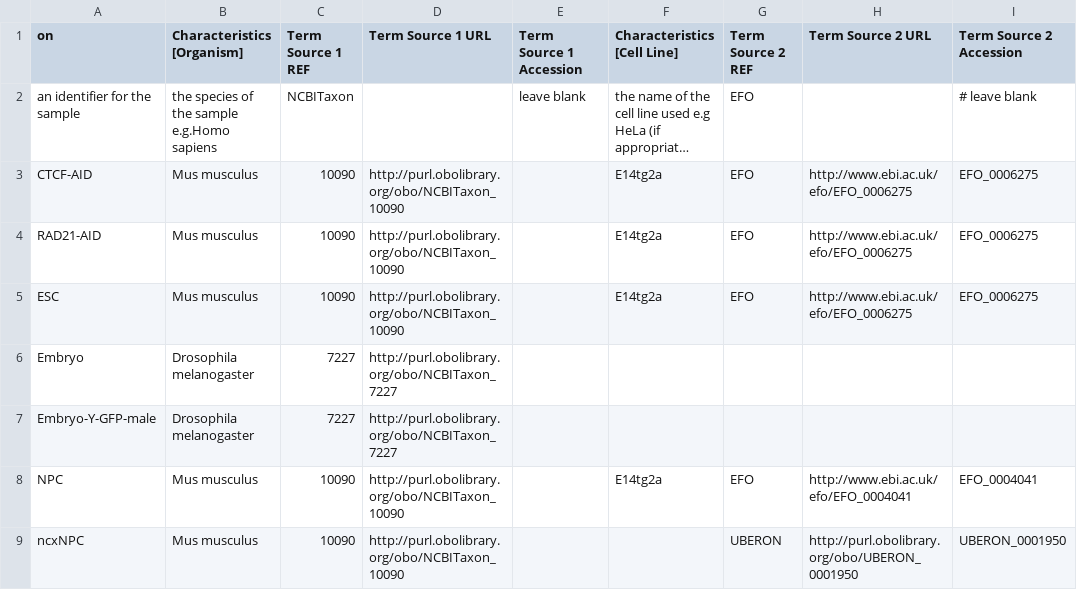
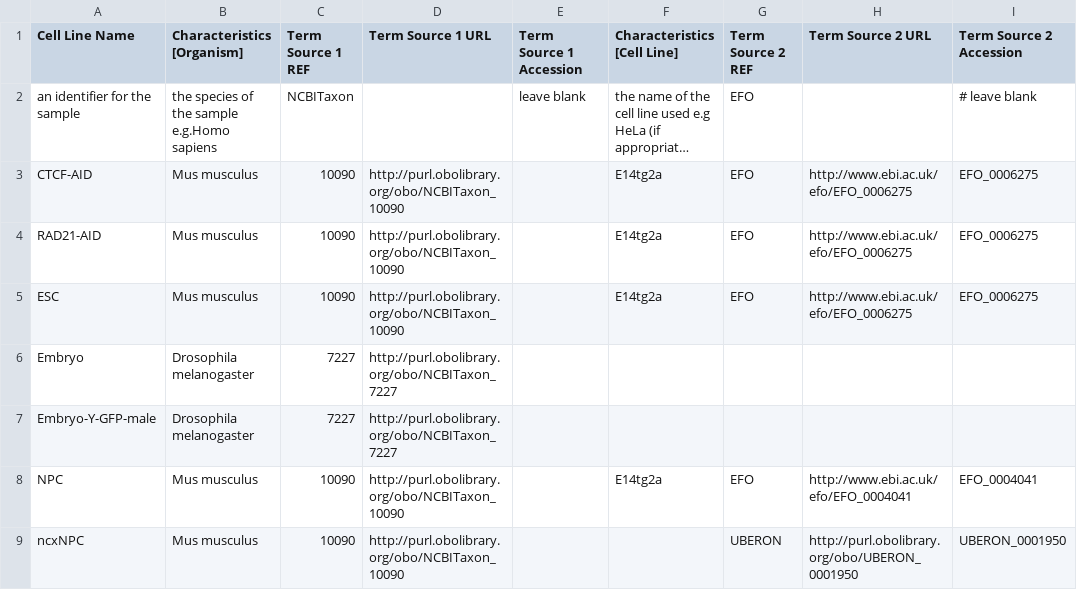
Before and after one commit to Georgesalzoghby/Image-Data-Annotation, a CSV file: scripts/meta_data/cell_lines.csv, drawn as a sheet; only a part is shown; long unchanged cells end in …; the diff names each change by its address in the sheet, - before the commit and + after, or states it on an @@ line.

```diff
--- a/scripts/meta_data/cell_lines.csv
+++ b/scripts/meta_data/cell_lines.csv
-A1: on
+A1: Cell Line Name
```
Also changed, not shown: 4 other files.
